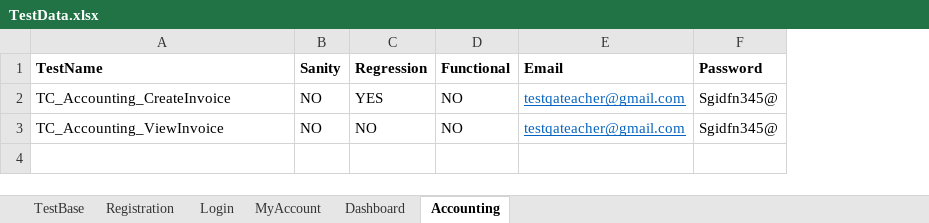
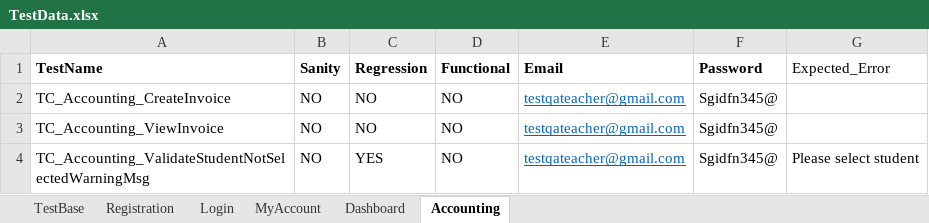
Before and after one commit to Raj-ab2/Selenium_Framework_Mousiki, an Excel workbook: excelinput/TestData.xlsx, sheet Accounting, drawn as a sheet; values as stored, in another font and other column widths than the file's, no borders; the diff names each change by its address in the sheet, - before the commit and + after, or states it on an @@ line.

Commit message:
Fixed the issues for accounting and dashboard.

```diff
--- a/excelinput/TestData.xlsx (sheet Accounting)
+++ b/excelinput/TestData.xlsx (sheet Accounting)
+column G (Expected_Error), empty
-C2 (Regression): YES
+C2 (Regression): NO
+row 4: TC_Accounting_ValidateStudentNotSelectedWarningMsg | NO | YES | NO | testqateacher@gmail.com | Sgidfn345@ | Please select student
```
Also changed, not shown: sheet Dashboard, sheet TestBase, 5 other files.
